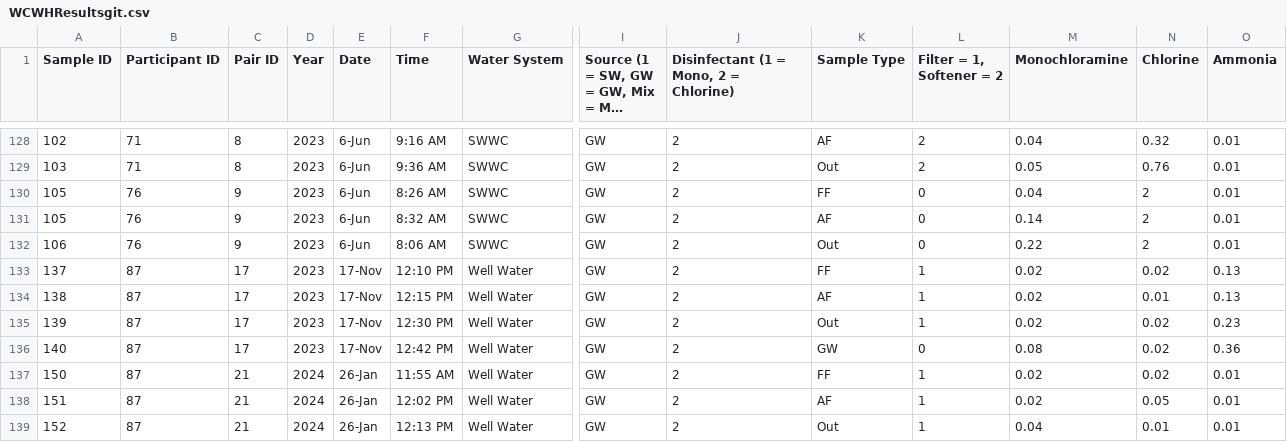
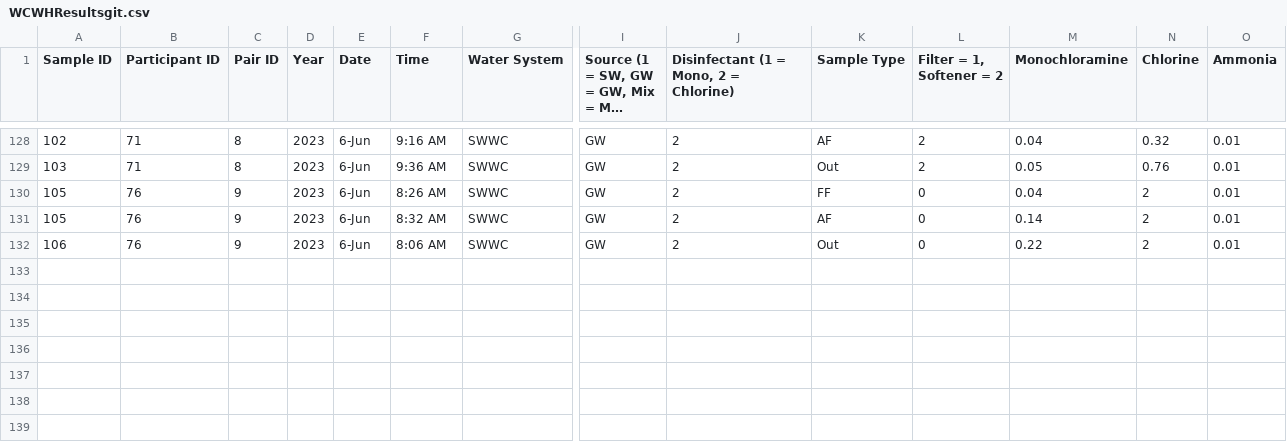
Before and after one commit to ewilli28/WCWH-SciML, a CSV file: WCWHResultsgit.csv, drawn as a sheet; only a part is shown, gaps mark what is left out; long unchanged cells end in …; rows hold the shown columns only; the diff names each change by its address in the sheet, - before the commit and + after, or states it on an @@ line.

Commit message:
Add files via upload

```diff
--- a/WCWHResultsgit.csv
+++ b/WCWHResultsgit.csv
-row 133: 137 | 87 | 17 | 2023 | 17-Nov | 12:10 PM | Well Water | GW | 2 | FF | 1 | 0.02 | 0.02 | 0.13
-row 134: 138 | 87 | 17 | 2023 | 17-Nov | 12:15 PM | Well Water | GW | 2 | AF | 1 | 0.02 | 0.01 | 0.13
-row 135: 139 | 87 | 17 | 2023 | 17-Nov | 12:30 PM | Well Water | GW | 2 | Out | 1 | 0.02 | 0.02 | 0.23
-row 136: 140 | 87 | 17 | 2023 | 17-Nov | 12:42 PM | Well Water | GW | 2 | GW | 0 | 0.08 | 0.02 | 0.36
-row 137: 150 | 87 | 21 | 2024 | 26-Jan | 11:55 AM | Well Water | GW | 2 | FF | 1 | 0.02 | 0.02 | 0.01
-row 138: 151 | 87 | 21 | 2024 | 26-Jan | 12:02 PM | Well Water | GW | 2 | AF | 1 | 0.02 | 0.05 | 0.01
-row 139: 152 | 87 | 21 | 2024 | 26-Jan | 12:13 PM | Well Water | GW | 2 | Out | 1 | 0.04 | 0.01 | 0.01
```
